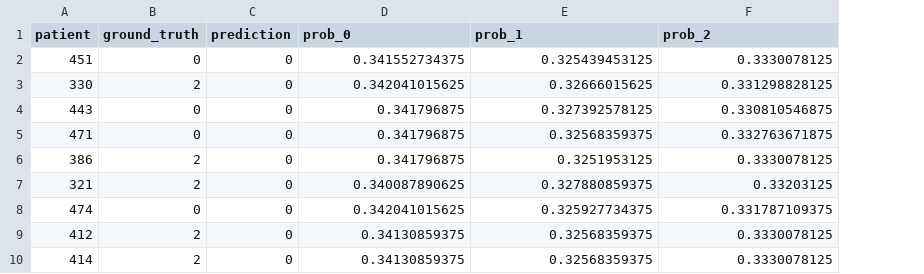
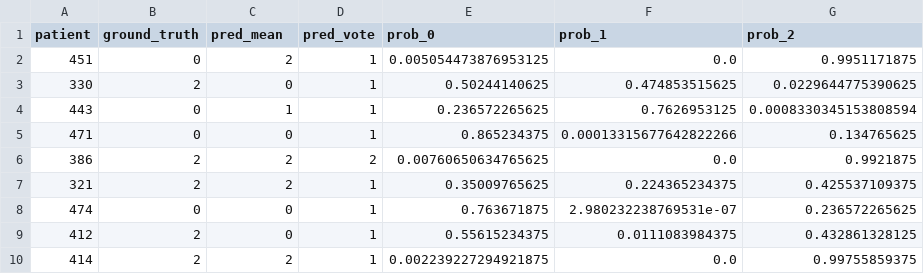
Before and after one commit to Rickon-YuCheng/Inconsistency, a CSV file: stage2TestResult.csv, drawn as a sheet; only a part is shown; addresses are those after the commit; the diff covers the shown part only; the diff names each change by its address in the sheet, - before the commit and + after, or states it on an @@ line.

```diff
--- a/stage2TestResult.csv
+++ b/stage2TestResult.csv
+column D (pred_vote), rows 2-10: 1 | 1 | 1 | 1 | 2 | 1 | 1 | 1 | 1
-C1: prediction
+C1: pred_mean
-C2 (pred_mean): 0
+C2 (pred_mean): 2
-E2 (prob_0): 0.341552734375
+E2 (prob_0): 0.005054473876953125
-F2 (prob_1): 0.325439453125
+F2 (prob_1): 0.0
-G2 (prob_2): 0.3330078125
+G2 (prob_2): 0.9951171875
-E3 (prob_0): 0.342041015625
+E3 (prob_0): 0.50244140625
-F3 (prob_1): 0.32666015625
+F3 (prob_1): 0.474853515625
-G3 (prob_2): 0.331298828125
+G3 (prob_2): 0.0229644775390625
-C4 (pred_mean): 0
+C4 (pred_mean): 1
-E4 (prob_0): 0.341796875
+E4 (prob_0): 0.236572265625
-F4 (prob_1): 0.327392578125
+F4 (prob_1): 0.7626953125
-G4 (prob_2): 0.330810546875
+G4 (prob_2): 0.0008330345153808594
-E5 (prob_0): 0.341796875
+E5 (prob_0): 0.865234375
-F5 (prob_1): 0.32568359375
+F5 (prob_1): 0.00013315677642822266
-G5 (prob_2): 0.332763671875
+G5 (prob_2): 0.134765625
-C6:C7 (pred_mean): 0
+C6:C7 (pred_mean): 2
-E6 (prob_0): 0.341796875
+E6 (prob_0): 0.00760650634765625
-F6 (prob_1): 0.3251953125
+F6 (prob_1): 0.0
-G6 (prob_2): 0.3330078125
+G6 (prob_2): 0.9921875
-E7 (prob_0): 0.340087890625
+E7 (prob_0): 0.35009765625
-F7 (prob_1): 0.327880859375
+F7 (prob_1): 0.224365234375
-G7 (prob_2): 0.33203125
+G7 (prob_2): 0.425537109375
-E8 (prob_0): 0.342041015625
+E8 (prob_0): 0.763671875
-F8 (prob_1): 0.325927734375
+F8 (prob_1): 2.980232238769531e-07
-G8 (prob_2): 0.331787109375
+G8 (prob_2): 0.236572265625
-E9 (prob_0): 0.34130859375
+E9 (prob_0): 0.55615234375
-F9 (prob_1): 0.32568359375
+F9 (prob_1): 0.0111083984375
-G9 (prob_2): 0.3330078125
+G9 (prob_2): 0.432861328125
-C10 (pred_mean): 0
+C10 (pred_mean): 2
-E10 (prob_0): 0.34130859375
+E10 (prob_0): 0.002239227294921875
-F10 (prob_1): 0.32568359375
+F10 (prob_1): 0.0
-G10 (prob_2): 0.3330078125
+G10 (prob_2): 0.99755859375
```
Also changed, not shown: 19 edited cells elsewhere in this file, 4 other files.
